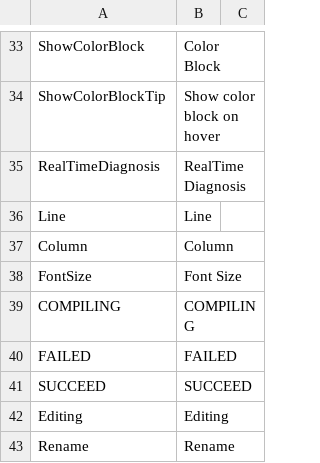
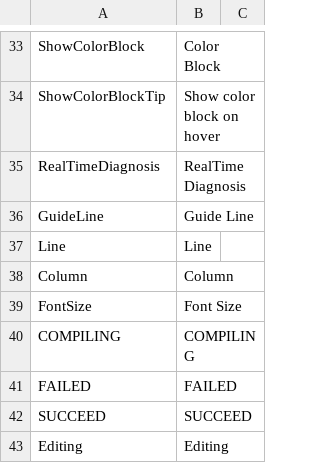
Before and after one commit to ShaderHelper/ShaderHelper, a CSV file: Resource/Localization/English.csv, drawn as a sheet; only a part is shown, gaps mark what is left out; the shorter side is filled out with more unchanged rows.

```diff
--- a/Resource/Localization/English.csv
+++ b/Resource/Localization/English.csv
@@ -35,2 +35,3 @@ ShowColorBlockTip,Show color block on hover,
 RealTimeDiagnosis,RealTime Diagnosis,
+GuideLine,Guide Line,
 Line,Line,
```
Also changed, not shown: Resource/Localization/Chinese.csv, 4 other files.
